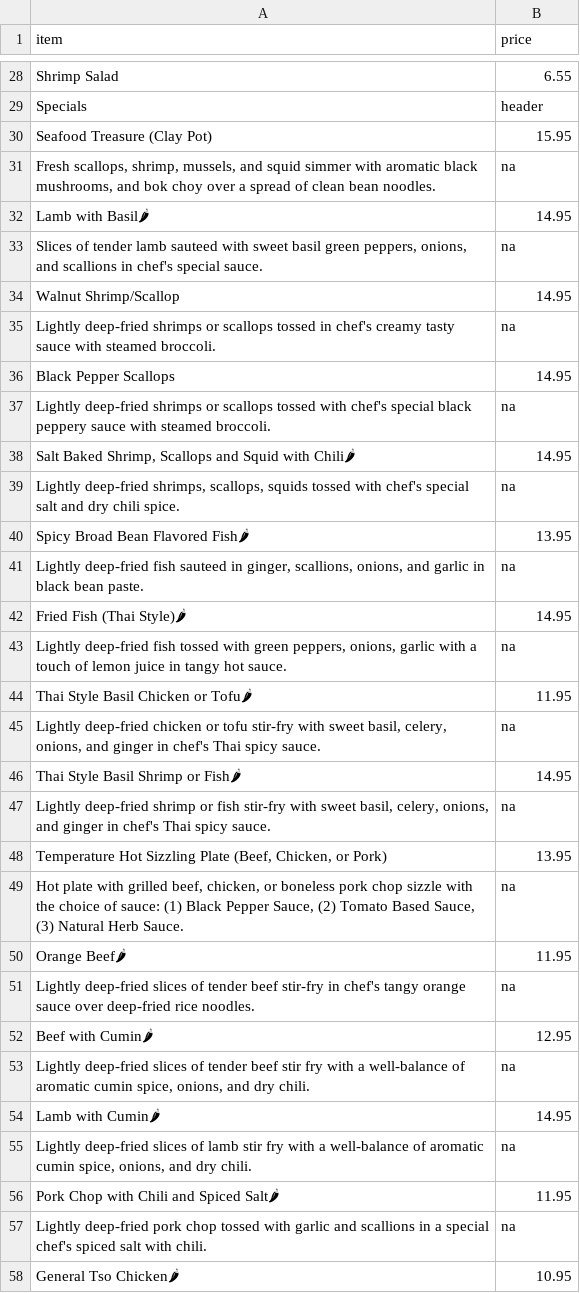
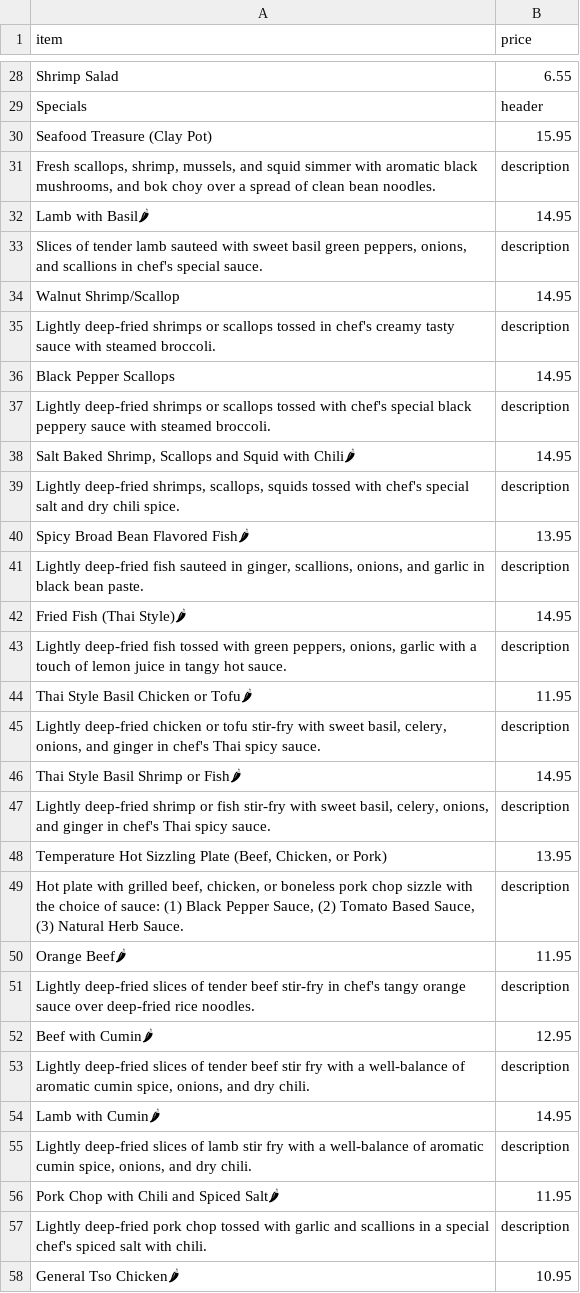
Before and after one commit to BMChenRestaurant/bmchem, a CSV file: takeout.csv, drawn as a sheet; only a part is shown, gaps mark what is left out; the diff covers the shown part only; the diff names each change by its address in the sheet, - before the commit and + after, or states it on an @@ line.

```diff
--- a/takeout.csv
+++ b/takeout.csv
-B31 (price): na
+B31 (price): description
-B33 (price): na
+B33 (price): description
-B35 (price): na
+B35 (price): description
-B37 (price): na
+B37 (price): description
-B39 (price): na
+B39 (price): description
-B41 (price): na
+B41 (price): description
-B43 (price): na
+B43 (price): description
-B45 (price): na
+B45 (price): description
-B47 (price): na
+B47 (price): description
-B49 (price): na
+B49 (price): description
-B51 (price): na
+B51 (price): description
-B53 (price): na
+B53 (price): description
-B55 (price): na
+B55 (price): description
-B57 (price): na
+B57 (price): description
```
Also changed, not shown: 23 added rows and 1 edited cell elsewhere in this file, 1 other file.
